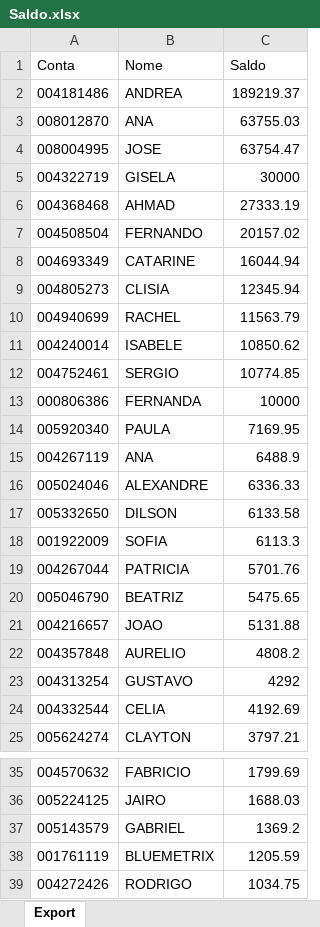
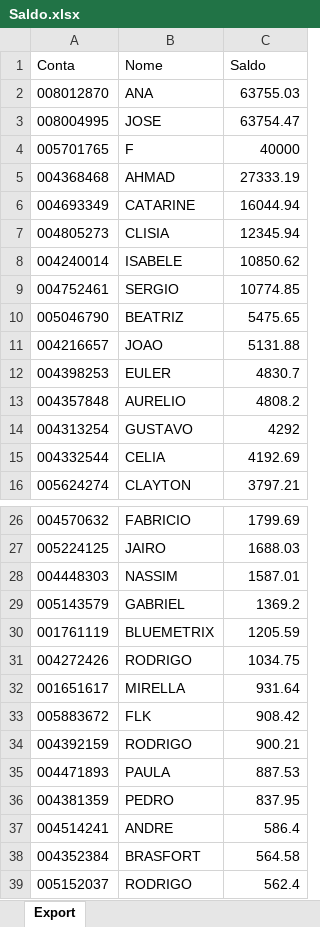
Before and after one commit to bluemetrixgit/Mesa_de_operacao, an Excel workbook: Saldo.xlsx, sheet Export, drawn as a sheet; only a part is shown, gaps mark what is left out; the shorter side is filled out with more unchanged rows; values as stored, in another font and other column widths than the file's, no borders; removed rows and columns are numbered as before the commit, all else as after; the diff covers the shown part only; the diff names each change by its address in the sheet, - before the commit and + after, or states it on an @@ line.

Commit message:
Add files via upload

```diff
--- a/Saldo.xlsx (sheet Export)
+++ b/Saldo.xlsx (sheet Export)
-row 2: 004181486 | ANDREA | 189219.37
-row 5: 004322719 | GISELA | 30000
+row 4: 005701765 | F | 40000
-row 7: 004508504 | FERNANDO | 20157.02
-row 10: 004940699 | RACHEL | 11563.79
-row 13: 000806386 | FERNANDA | 10000
-row 14: 005920340 | PAULA | 7169.95
-row 15: 004267119 | ANA | 6488.9
-row 16: 005024046 | ALEXANDRE | 6336.33
-row 17: 005332650 | DILSON | 6133.58
-row 18: 001922009 | SOFIA | 6113.3
-row 19: 004267044 | PATRICIA | 5701.76
+row 12: 004398253 | EULER | 4830.7
+row 28: 004448303 | NASSIM | 1587.01
```
Also changed, not shown: 1 removed row elsewhere in this sheet.
